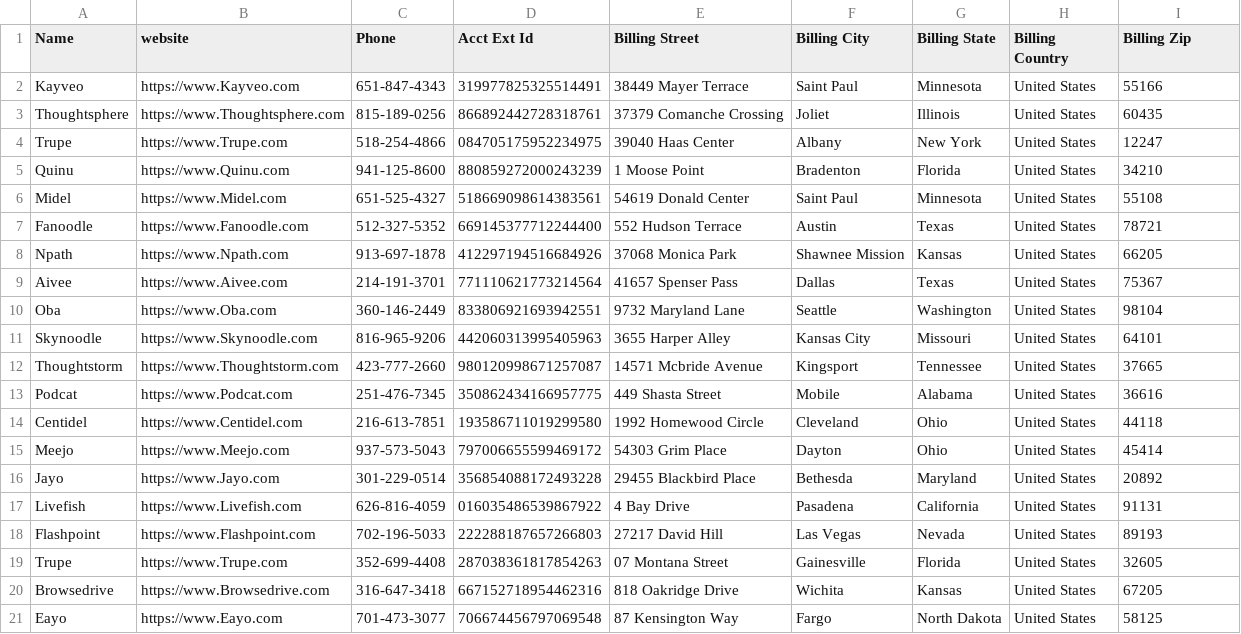
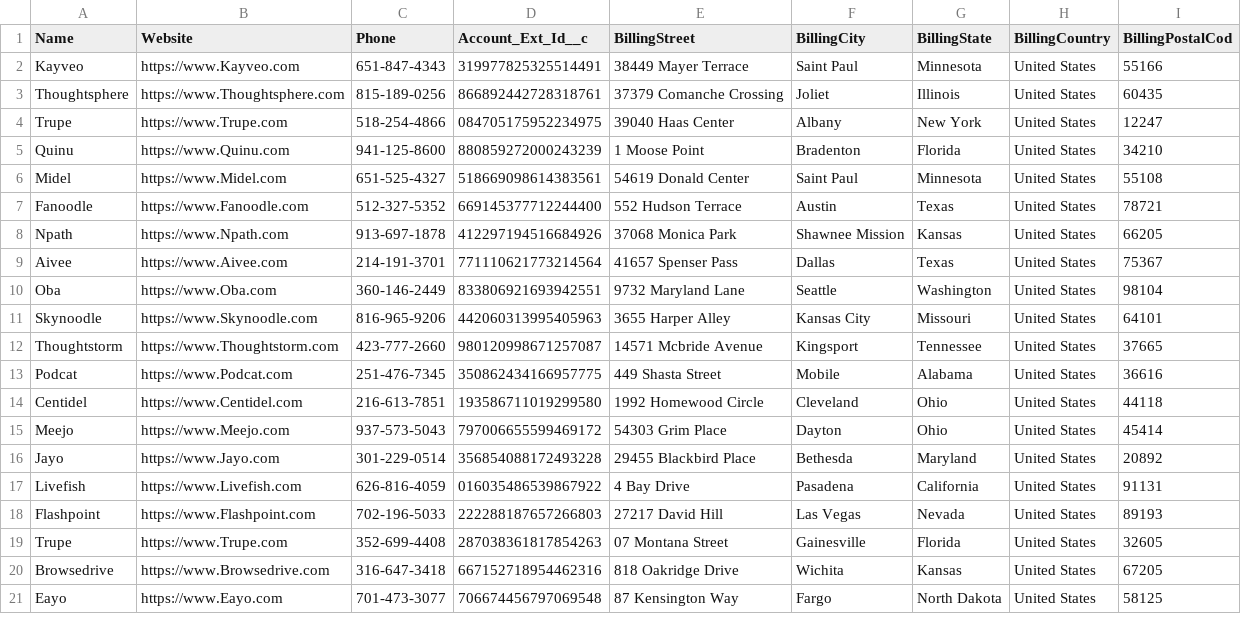
Before and after one commit to CopadoSolutions/CopadoTrails, a CSV file: ADD_4_Account.csv, drawn as a sheet.

Commit message:
ADD Trial - Mock Account Data

```diff
--- a/ADD_4_Account.csv
+++ b/ADD_4_Account.csv
@@ -1,2 +1,2 @@
-Name,website,Phone,Acct Ext Id,Billing Street,Billing City,Billing State,Billing Country,Billing Zip
+Name,Website,Phone,Account_Ext_Id__c,BillingStreet,BillingCity,BillingState,BillingCountry,BillingPostalCod
 Kayveo,https://www.Kayveo.com,651-847-4343,319977825325514491,38449 Mayer Terrace,Saint Paul,Minnesota,United States,55166
```
